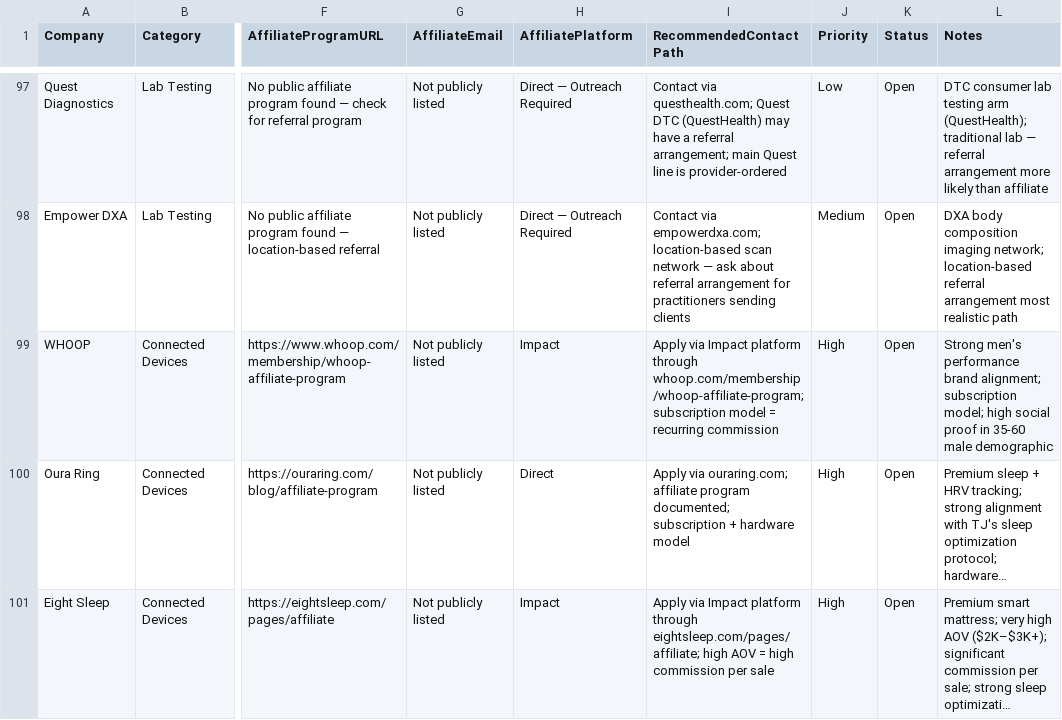
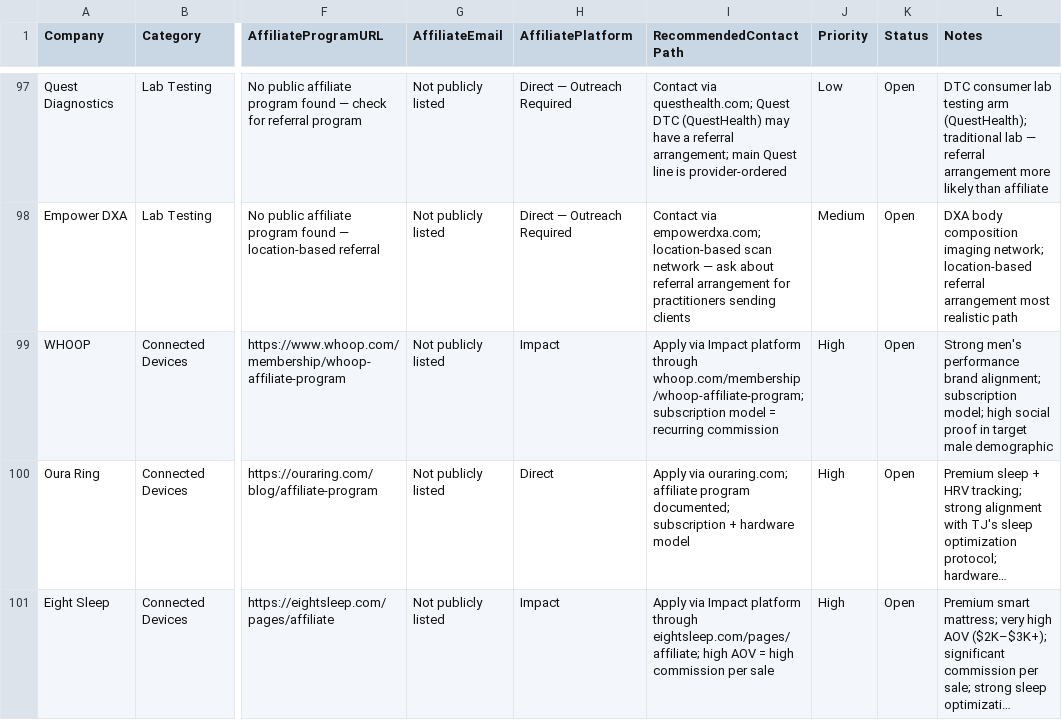
Before and after one commit to TJMundheim/LDRGLPRx, a CSV file: docs/affiliate-punch-list.csv, drawn as a sheet; only a part is shown, gaps mark what is left out; long unchanged cells end in …; the diff names each change by its address in the sheet, - before the commit and + after, or states it on an @@ line.

```diff
--- a/docs/affiliate-punch-list.csv
+++ b/docs/affiliate-punch-list.csv
-L99 (Notes): …proof in 35-60 male demographic
+L99 (Notes): …proof in target male demographic
```
Also changed, not shown: 2 other files.
